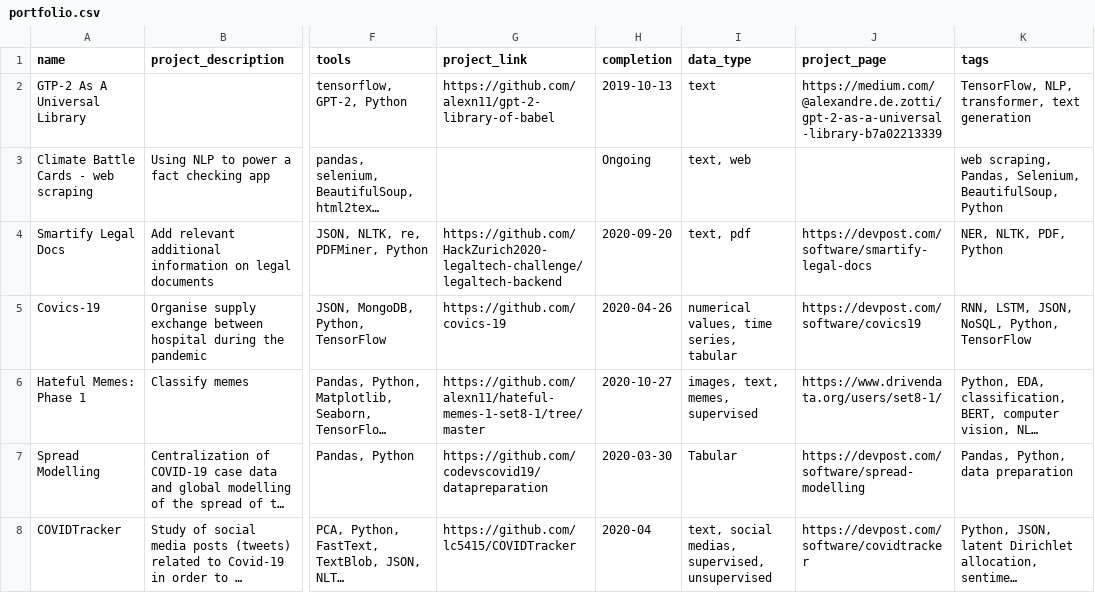
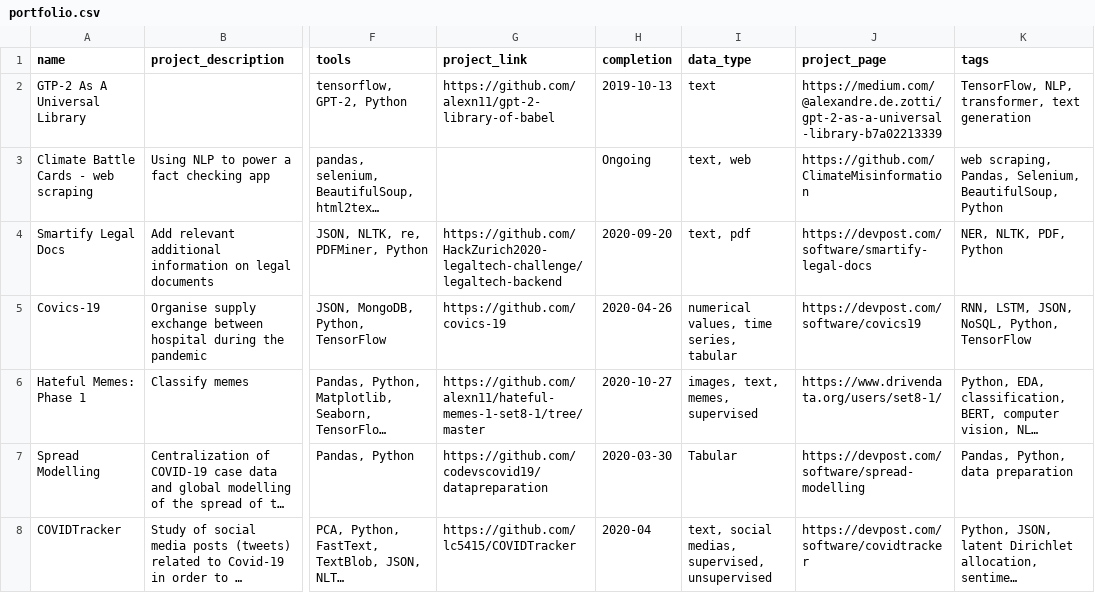
Before and after one commit to alexn11/alexn11-portfolio, a CSV file: static/data/portfolio.csv, drawn as a sheet; only a part is shown, gaps mark what is left out; long unchanged cells end in …; the diff names each change by its address in the sheet, - before the commit and + after, or states it on an @@ line.

```diff
--- a/static/data/portfolio.csv
+++ b/static/data/portfolio.csv
-J3 (project_page): (empty)
+J3 (project_page): https://github.com/ClimateMisinformation
```
Also changed, not shown: static/data/other-projects.csv, 1 other file.
